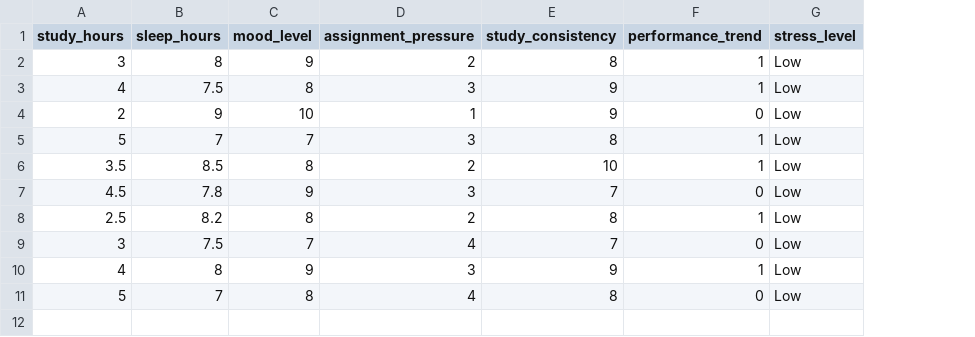
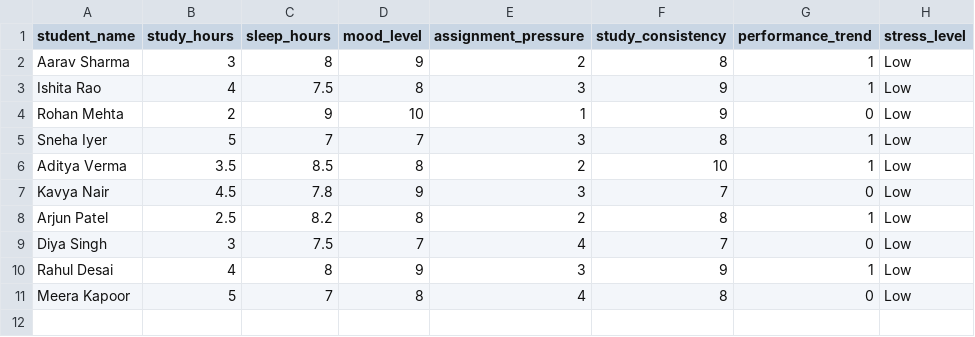
Before and after one commit to JayantA-10/AI_Stress_System, a CSV file: dataset.csv, drawn as a sheet; only a part is shown; the diff names each change by its address in the sheet, - before the commit and + after, or states it on an @@ line.

Commit message:
phase3

```diff
--- a/dataset.csv
+++ b/dataset.csv
+column A (student_name), rows 2-11: Aarav Sharma | Ishita Rao | Rohan Mehta | Sneha Iyer | Aditya Verma | Kavya Nair | Arjun Patel | Diya Singh | Rahul Desai | Meera Kapoor
```
